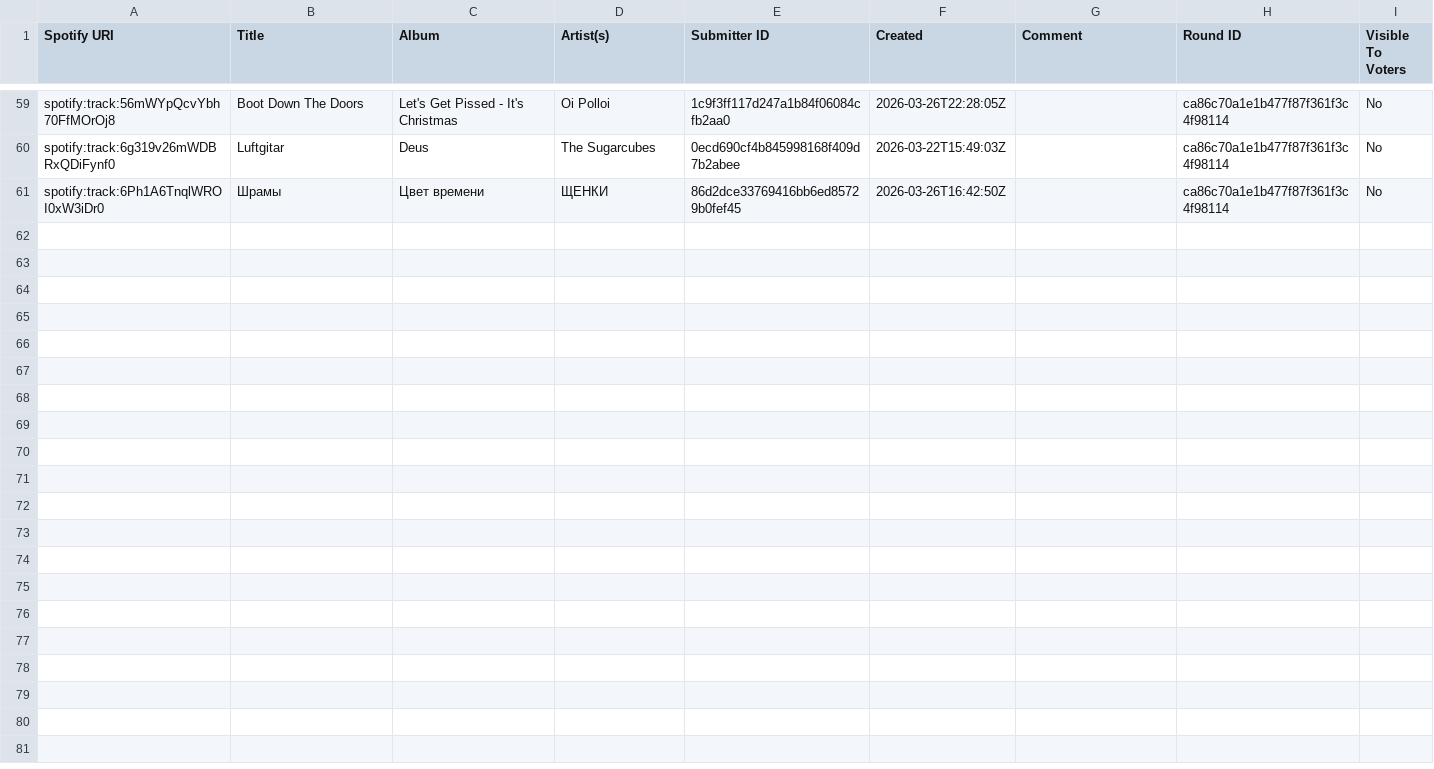
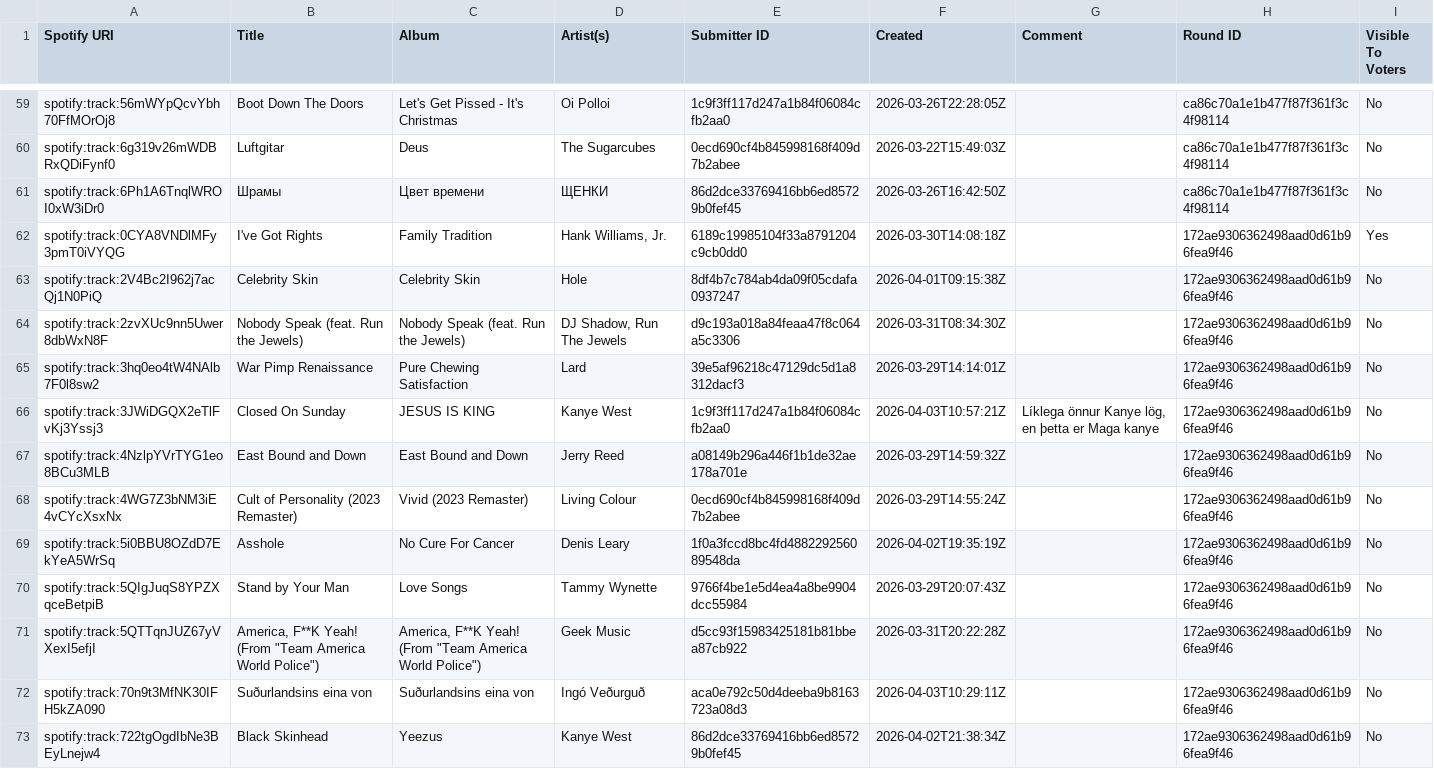
Before and after one commit to olifly/Lagadeildin, a CSV file: data/S2/submissions.csv, drawn as a sheet; only a part is shown, gaps mark what is left out; the diff names each change by its address in the sheet, - before the commit and + after, or states it on an @@ line.

```diff
--- a/data/S2/submissions.csv
+++ b/data/S2/submissions.csv
+row 62: spotify:track:0CYA8VNDlMFy3pmT0iVYQG | I've Got Rights | Family Tradition | Hank Williams, Jr. | 6189c19985104f33a8791204c9cb0dd0 | 2026-03-30T14:08:18Z |  | 172ae9306362498aad0d61b96fea9f46 | Yes
+row 63: spotify:track:2V4Bc2I962j7acQj1N0PiQ | Celebrity Skin | Celebrity Skin | Hole | 8df4b7c784ab4da09f05cdafa0937247 | 2026-04-01T09:15:38Z |  | 172ae9306362498aad0d61b96fea9f46 | No
+row 64: spotify:track:2zvXUc9nn5Uwer8dbWxN8F | Nobody Speak (feat. Run the Jewels) | Nobody Speak (feat. Run the Jewels) | DJ Shadow, Run The Jewels | d9c193a018a84feaa47f8c064a5c3306 | 2026-03-31T08:34:30Z |  | 172ae9306362498aad0d61b96fea9f46 | No
+row 65: spotify:track:3hq0eo4tW4NAlb7F0l8sw2 | War Pimp Renaissance | Pure Chewing Satisfaction | Lard | 39e5af96218c47129dc5d1a8312dacf3 | 2026-03-29T14:14:01Z |  | 172ae9306362498aad0d61b96fea9f46 | No
+row 66: spotify:track:3JWiDGQX2eTlFvKj3Yssj3 | Closed On Sunday | JESUS IS KING | Kanye West | 1c9f3ff117d247a1b84f06084cfb2aa0 | 2026-04-03T10:57:21Z | Líklega önnur Kanye lög, en þetta er Maga kanye | 172ae9306362498aad0d61b96fea9f46 | No
+row 67: spotify:track:4NzlpYVrTYG1eo8BCu3MLB | East Bound and Down | East Bound and Down | Jerry Reed | a08149b296a446f1b1de32ae178a701e | 2026-03-29T14:59:32Z |  | 172ae9306362498aad0d61b96fea9f46 | No
+row 68: spotify:track:4WG7Z3bNM3iE4vCYcXsxNx | Cult of Personality (2023 Remaster) | Vivid (2023 Remaster) | Living Colour | 0ecd690cf4b845998168f409d7b2abee | 2026-03-29T14:55:24Z |  | 172ae9306362498aad0d61b96fea9f46 | No
+row 69: spotify:track:5i0BBU8OZdD7EkYeA5WrSq | Asshole | No Cure For Cancer | Denis Leary | 1f0a3fccd8bc4fd488229256089548da | 2026-04-02T19:35:19Z |  | 172ae9306362498aad0d61b96fea9f46 | No
+row 70: spotify:track:5QIgJuqS8YPZXqceBetpiB | Stand by Your Man | Love Songs | Tammy Wynette | 9766f4be1e5d4ea4a8be9904dcc55984 | 2026-03-29T20:07:43Z |  | 172ae9306362498aad0d61b96fea9f46 | No
+row 71: spotify:track:5QTTqnJUZ67yVXexI5efjI | America, F**K Yeah! (From "Team America World Police") | America, F**K Yeah! (From "Team America World Police") | Geek Music | d5cc93f15983425181b81bbea87cb922 | 2026-03-31T20:22:28Z |  | 172ae9306362498aad0d61b96fea9f46 | No
+row 72: spotify:track:70n9t3MfNK30IFH5kZA090 | Suðurlandsins eina von | Suðurlandsins eina von | Ingó Veðurguð | aca0e792c50d4deeba9b8163723a08d3 | 2026-04-03T10:29:11Z |  | 172ae9306362498aad0d61b96fea9f46 | No
+row 73: spotify:track:722tgOgdIbNe3BEyLnejw4 | Black Skinhead | Yeezus | Kanye West | 86d2dce33769416bb6ed85729b0fef45 | 2026-04-02T21:38:34Z |  | 172ae9306362498aad0d61b96fea9f46 | No
```
Also changed, not shown: data/S2/rounds.csv, 1 other file.
